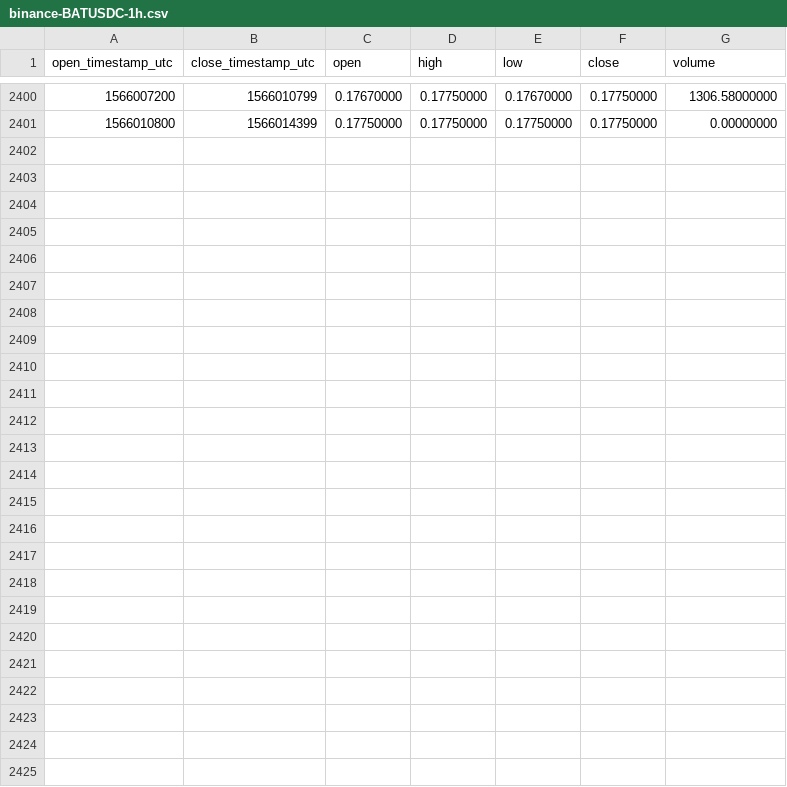
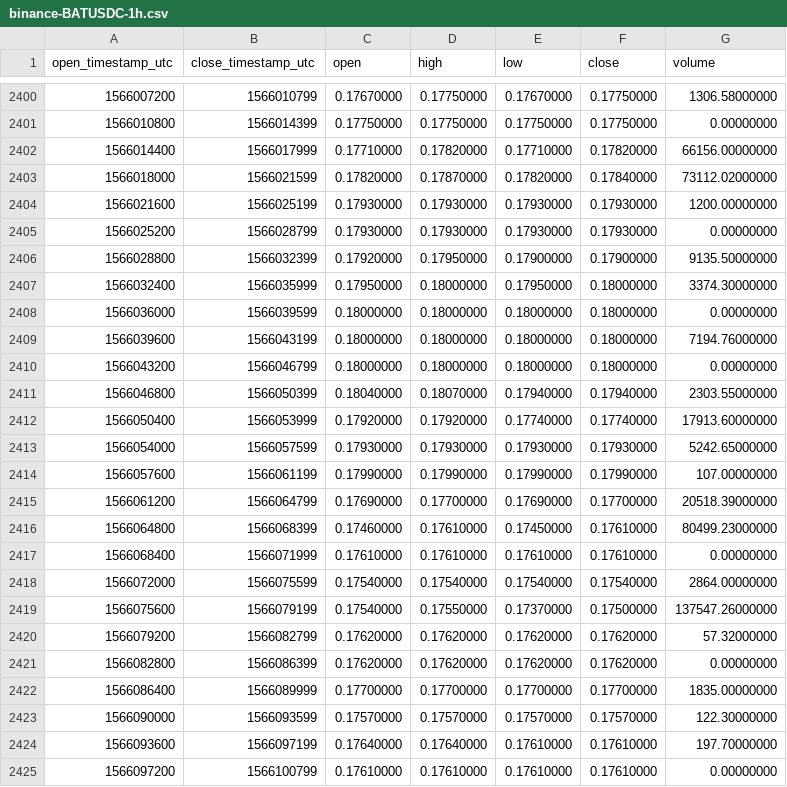
Before and after one commit to cryptobigbro/binance-BATUSDC, a CSV file: binance-BATUSDC-1h.csv, drawn as a sheet; only a part is shown, gaps mark what is left out; the diff names each change by its address in the sheet, - before the commit and + after, or states it on an @@ line.

Commit message:
Update OHLCV data.

```diff
--- a/binance-BATUSDC-1h.csv
+++ b/binance-BATUSDC-1h.csv
+row 2402: 1566014400 | 1566017999 | 0.17710000 | 0.17820000 | 0.17710000 | 0.17820000 | 66156.00000000
+row 2403: 1566018000 | 1566021599 | 0.17820000 | 0.17870000 | 0.17820000 | 0.17840000 | 73112.02000000
+row 2404: 1566021600 | 1566025199 | 0.17930000 | 0.17930000 | 0.17930000 | 0.17930000 | 1200.00000000
+row 2405: 1566025200 | 1566028799 | 0.17930000 | 0.17930000 | 0.17930000 | 0.17930000 | 0.00000000
+row 2406: 1566028800 | 1566032399 | 0.17920000 | 0.17950000 | 0.17900000 | 0.17900000 | 9135.50000000
+row 2407: 1566032400 | 1566035999 | 0.17950000 | 0.18000000 | 0.17950000 | 0.18000000 | 3374.30000000
+row 2408: 1566036000 | 1566039599 | 0.18000000 | 0.18000000 | 0.18000000 | 0.18000000 | 0.00000000
+row 2409: 1566039600 | 1566043199 | 0.18000000 | 0.18000000 | 0.18000000 | 0.18000000 | 7194.76000000
+row 2410: 1566043200 | 1566046799 | 0.18000000 | 0.18000000 | 0.18000000 | 0.18000000 | 0.00000000
+row 2411: 1566046800 | 1566050399 | 0.18040000 | 0.18070000 | 0.17940000 | 0.17940000 | 2303.55000000
+row 2412: 1566050400 | 1566053999 | 0.17920000 | 0.17920000 | 0.17740000 | 0.17740000 | 17913.60000000
+row 2413: 1566054000 | 1566057599 | 0.17930000 | 0.17930000 | 0.17930000 | 0.17930000 | 5242.65000000
+row 2414: 1566057600 | 1566061199 | 0.17990000 | 0.17990000 | 0.17990000 | 0.17990000 | 107.00000000
+row 2415: 1566061200 | 1566064799 | 0.17690000 | 0.17700000 | 0.17690000 | 0.17700000 | 20518.39000000
+row 2416: 1566064800 | 1566068399 | 0.17460000 | 0.17610000 | 0.17450000 | 0.17610000 | 80499.23000000
+row 2417: 1566068400 | 1566071999 | 0.17610000 | 0.17610000 | 0.17610000 | 0.17610000 | 0.00000000
+row 2418: 1566072000 | 1566075599 | 0.17540000 | 0.17540000 | 0.17540000 | 0.17540000 | 2864.00000000
+row 2419: 1566075600 | 1566079199 | 0.17540000 | 0.17550000 | 0.17370000 | 0.17500000 | 137547.26000000
+row 2420: 1566079200 | 1566082799 | 0.17620000 | 0.17620000 | 0.17620000 | 0.17620000 | 57.32000000
+row 2421: 1566082800 | 1566086399 | 0.17620000 | 0.17620000 | 0.17620000 | 0.17620000 | 0.00000000
+row 2422: 1566086400 | 1566089999 | 0.17700000 | 0.17700000 | 0.17700000 | 0.17700000 | 1835.00000000
+row 2423: 1566090000 | 1566093599 | 0.17570000 | 0.17570000 | 0.17570000 | 0.17570000 | 122.30000000
+row 2424: 1566093600 | 1566097199 | 0.17640000 | 0.17640000 | 0.17610000 | 0.17610000 | 197.70000000
+row 2425: 1566097200 | 1566100799 | 0.17610000 | 0.17610000 | 0.17610000 | 0.17610000 | 0.00000000
```
Also changed, not shown: binance-BATUSDC-1d.csv.
